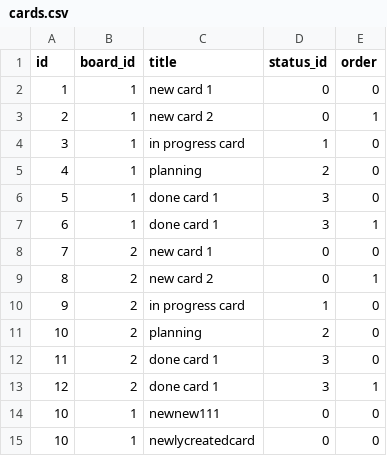
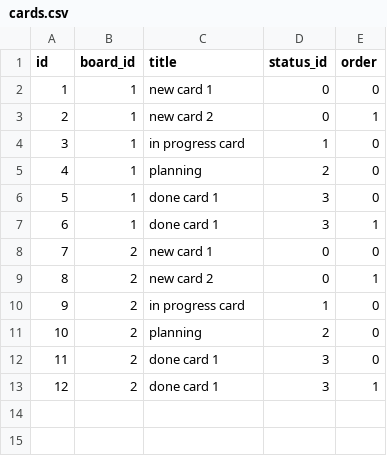
Before and after one commit to csabika98/proman, a CSV file: data/cards.csv, drawn as a sheet; the diff names each change by its address in the sheet, - before the commit and + after, or states it on an @@ line.

Commit message:
create board

```diff
--- a/data/cards.csv
+++ b/data/cards.csv
-row 14: 10 | 1 | newnew111 | 0 | 0
-row 15: 10 | 1 | newlycreatedcard | 0 | 0
```
Also changed, not shown: 4 other files.
